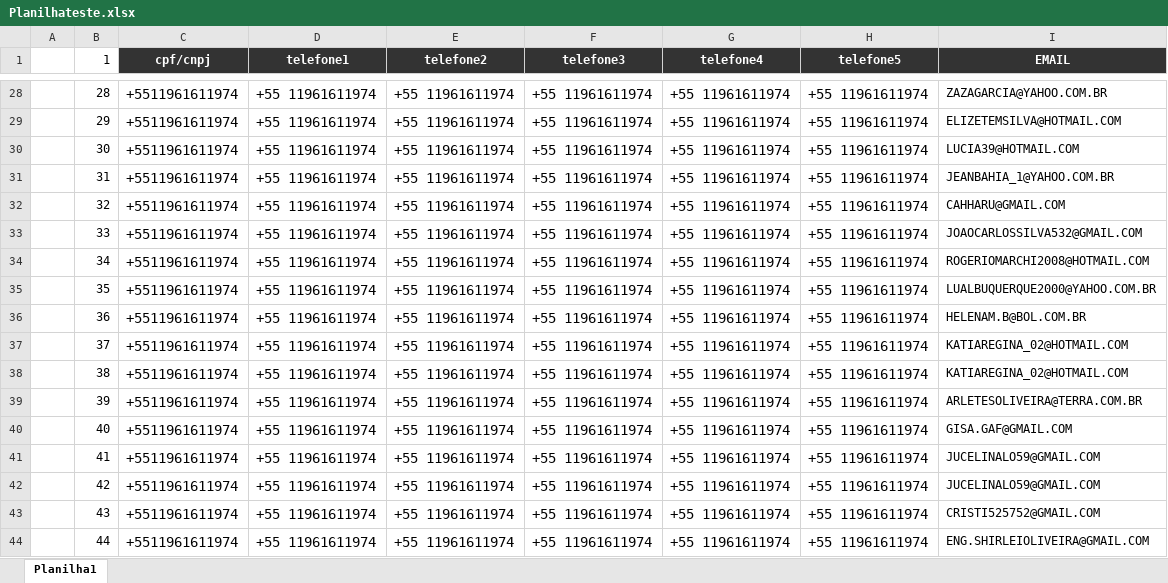
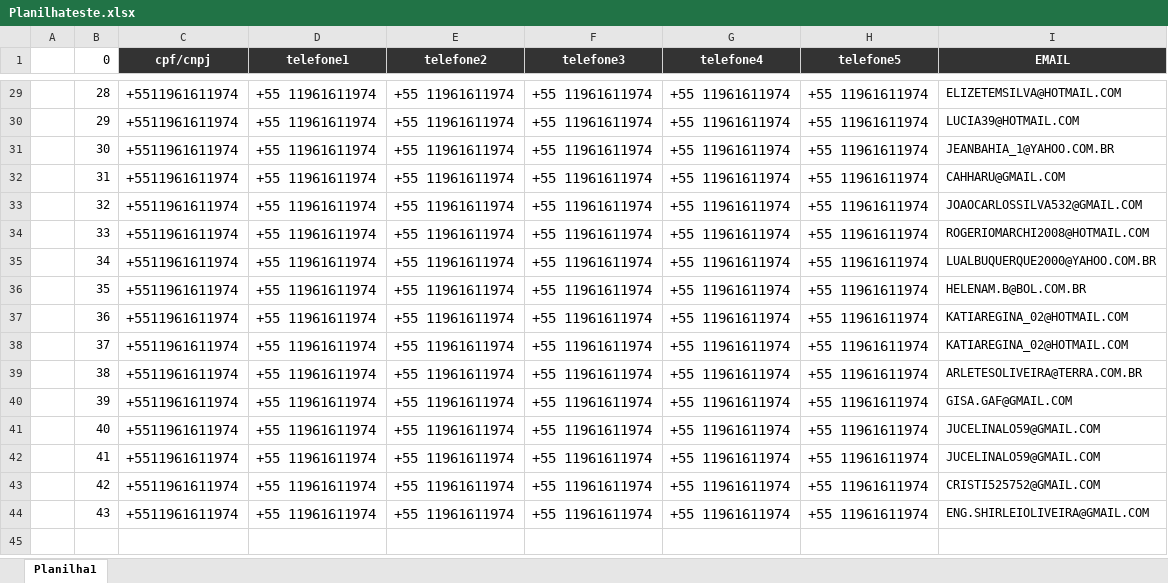
Before and after one commit to Leonardo-Cerqueira/projetosFaculdade, an Excel workbook: Projeto Python/Planilhateste.xlsx, sheet Planilha1, drawn as a sheet; only a part is shown, gaps mark what is left out; values as stored, in another font and other column widths than the file's, no borders; removed rows and columns are numbered as before the commit, all else as after; the diff covers the shown part only; the diff names each change by its address in the sheet, - before the commit and + after, or states it on an @@ line.

```diff
--- a/Projeto Python/Planilhateste.xlsx (sheet Planilha1)
+++ b/Projeto Python/Planilhateste.xlsx (sheet Planilha1)
-B1: 1
+B1: 0
-I29 (EMAIL): ZAZAGARCIA@YAHOO.COM.BR
+I29 (EMAIL): ELIZETEMSILVA@HOTMAIL.COM
-I30 (EMAIL): ELIZETEMSILVA@HOTMAIL.COM
+I30 (EMAIL): LUCIA39@HOTMAIL.COM
-I31 (EMAIL): LUCIA39@HOTMAIL.COM
+I31 (EMAIL): JEANBAHIA_1@YAHOO.COM.BR
-I32 (EMAIL): JEANBAHIA_1@YAHOO.COM.BR
+I32 (EMAIL): CAHHARU@GMAIL.COM
-I33 (EMAIL): CAHHARU@GMAIL.COM
+I33 (EMAIL): JOAOCARLOSSILVA532@GMAIL.COM
-I34 (EMAIL): JOAOCARLOSSILVA532@GMAIL.COM
+I34 (EMAIL): ROGERIOMARCHI2008@HOTMAIL.COM
-I35 (EMAIL): ROGERIOMARCHI2008@HOTMAIL.COM
+I35 (EMAIL): LUALBUQUERQUE2000@YAHOO.COM.BR
-I36 (EMAIL): LUALBUQUERQUE2000@YAHOO.COM.BR
+I36 (EMAIL): HELENAM.B@BOL.COM.BR
-I37 (EMAIL): HELENAM.B@BOL.COM.BR
+I37 (EMAIL): KATIAREGINA_02@HOTMAIL.COM
-I39 (EMAIL): KATIAREGINA_02@HOTMAIL.COM
+I39 (EMAIL): ARLETESOLIVEIRA@TERRA.COM.BR
-I40 (EMAIL): ARLETESOLIVEIRA@TERRA.COM.BR
+I40 (EMAIL): GISA.GAF@GMAIL.COM
-I41 (EMAIL): GISA.GAF@GMAIL.COM
+I41 (EMAIL): JUCELINALO59@GMAIL.COM
-I43 (EMAIL): JUCELINALO59@GMAIL.COM
+I43 (EMAIL): CRISTI525752@GMAIL.COM
-I44 (EMAIL): CRISTI525752@GMAIL.COM
+I44 (EMAIL): ENG.SHIRLEIOLIVEIRA@GMAIL.COM
-row 44:  | 44 | +5511961611974 | +55 11961611974 | +55 11961611974 | +55 11961611974 | +55 11961611974 | +55 11961611974 | ENG.SHIRLEIOLIVEIRA@GMAIL.COM
```
Also changed, not shown: 1 added row and 26 edited cells elsewhere in this sheet, 6 other files.
